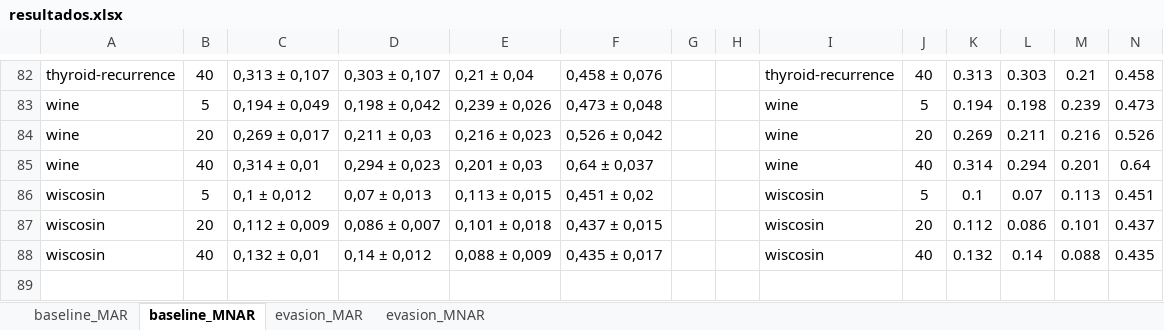
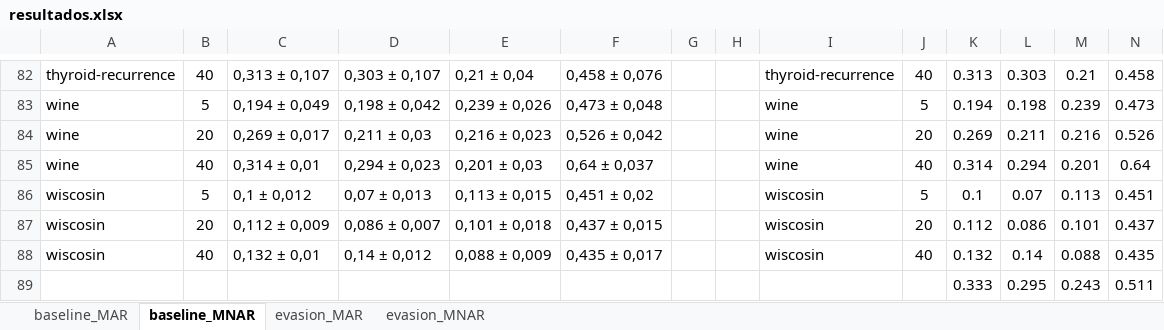
Before and after one commit to ArthurMangussi/AdvML, an Excel workbook: Attacks/resultados.xlsx, sheet baseline_MNAR, drawn as a sheet; only a part is shown, gaps mark what is left out; values as stored, in another font and other column widths than the file's, no borders; the diff names each change by its address in the sheet, - before the commit and + after, or states it on an @@ line.

```diff
--- a/Attacks/resultados.xlsx (sheet baseline_MNAR)
+++ b/Attacks/resultados.xlsx (sheet baseline_MNAR)
+row 89:  |  |  |  |  |  |  |  |  |  | 0.333 | 0.295 | 0.243 | 0.511
```
Also changed, not shown: sheet baseline_MAR, sheet evasion_MNAR, sheet evasion_MAR, 1 other file.
